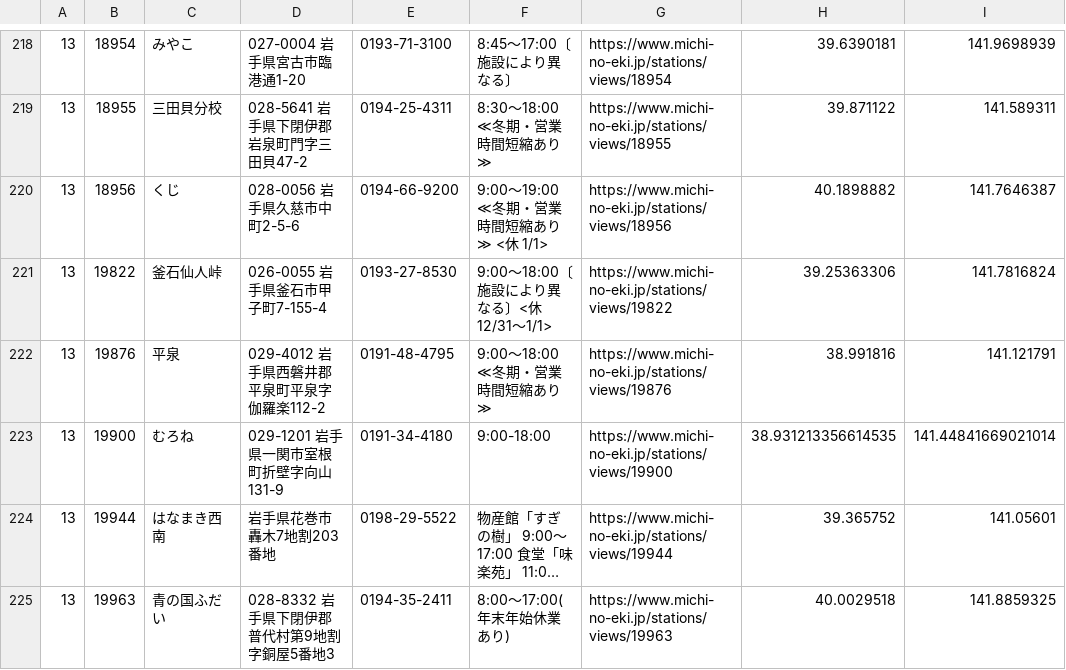
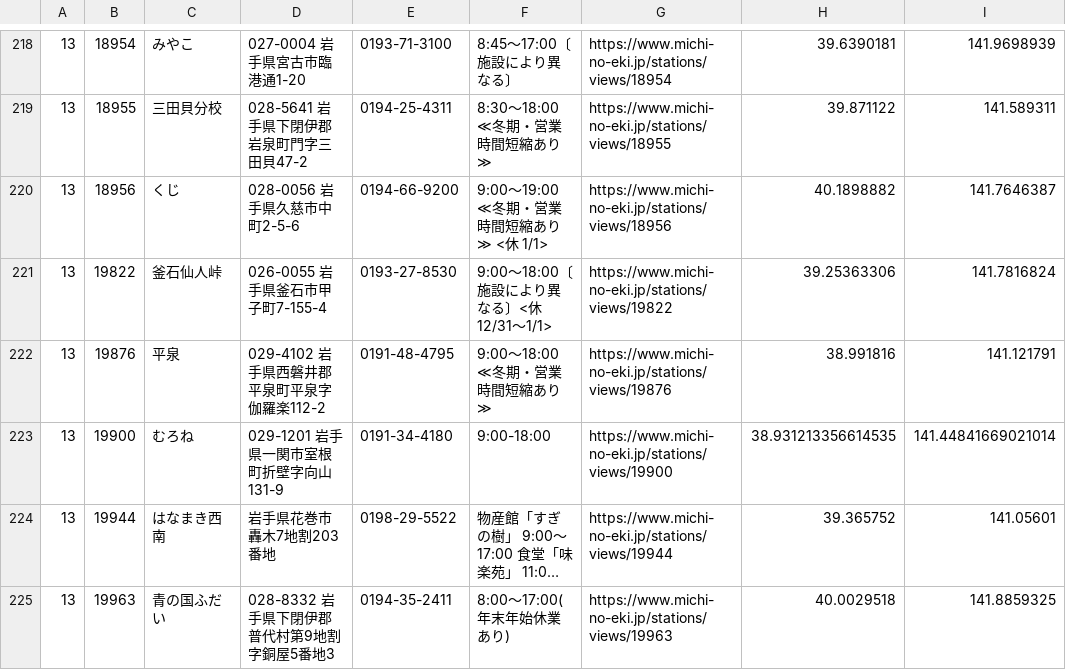
Before and after one commit to tk0miya/roadside_station_maps, a CSV file: data/stations.csv, drawn as a sheet; only a part is shown, gaps mark what is left out; long unchanged cells end in …; the diff names each change by its address in the sheet, - before the commit and + after, or states it on an @@ line.

```diff
--- a/data/stations.csv
+++ b/data/stations.csv
-D222: 029-4012 岩手県西磐井郡平泉町平泉字伽羅楽112-2
+D222: 029-4102 岩手県西磐井郡平泉町平泉字伽羅楽112-2
```
Also changed, not shown: 1 other file.
